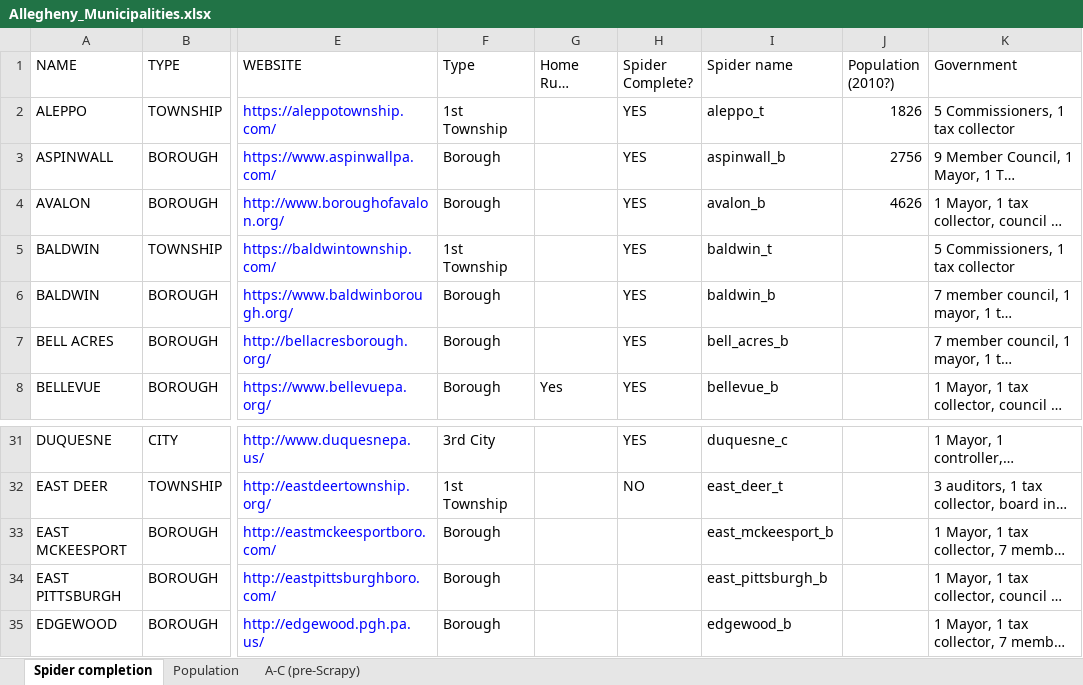
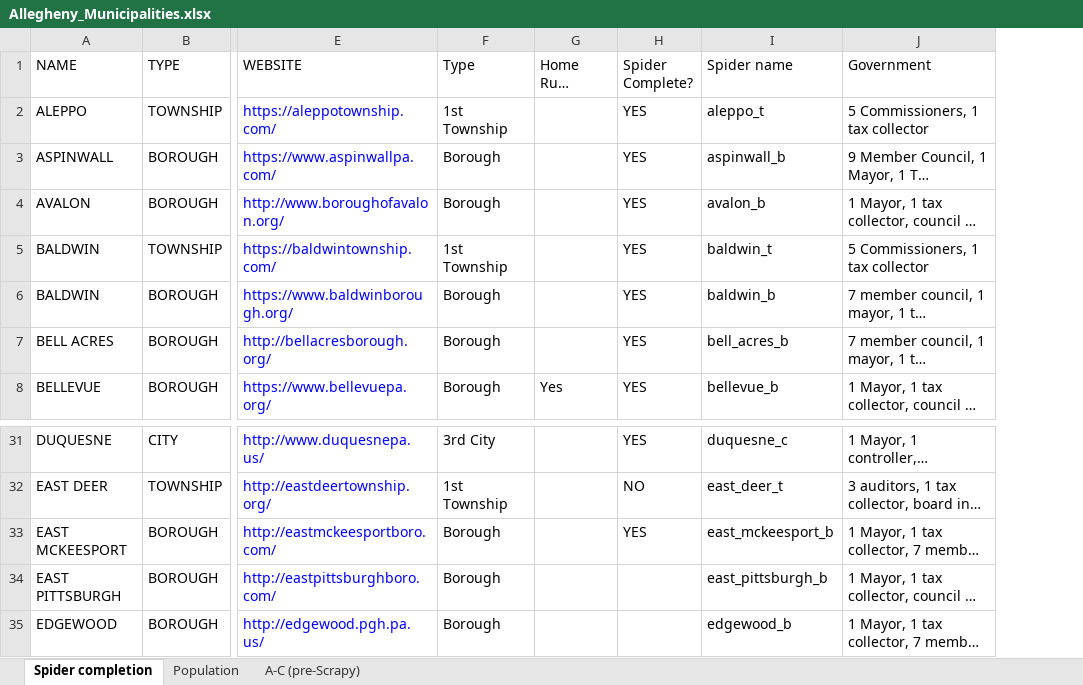
Before and after one commit to crocojim18/alleco, an Excel workbook: Allegheny_Municipalities.xlsx, sheet Spider completion, drawn as a sheet; only a part is shown, gaps mark what is left out; long unchanged cells end in …; values as stored, in another font and other column widths than the file's, no borders; the diff names each change by its address in the sheet, - before the commit and + after, or states it on an @@ line.

```diff
--- a/Allegheny_Municipalities.xlsx (sheet Spider completion)
+++ b/Allegheny_Municipalities.xlsx (sheet Spider completion)
-column J (Population (2010?)), rows 2-4: 1826 | 2756 | 4626
-H33 (Spider Complete?): (empty)
+H33 (Spider Complete?): YES
```
Also changed, not shown: 4 other files.
